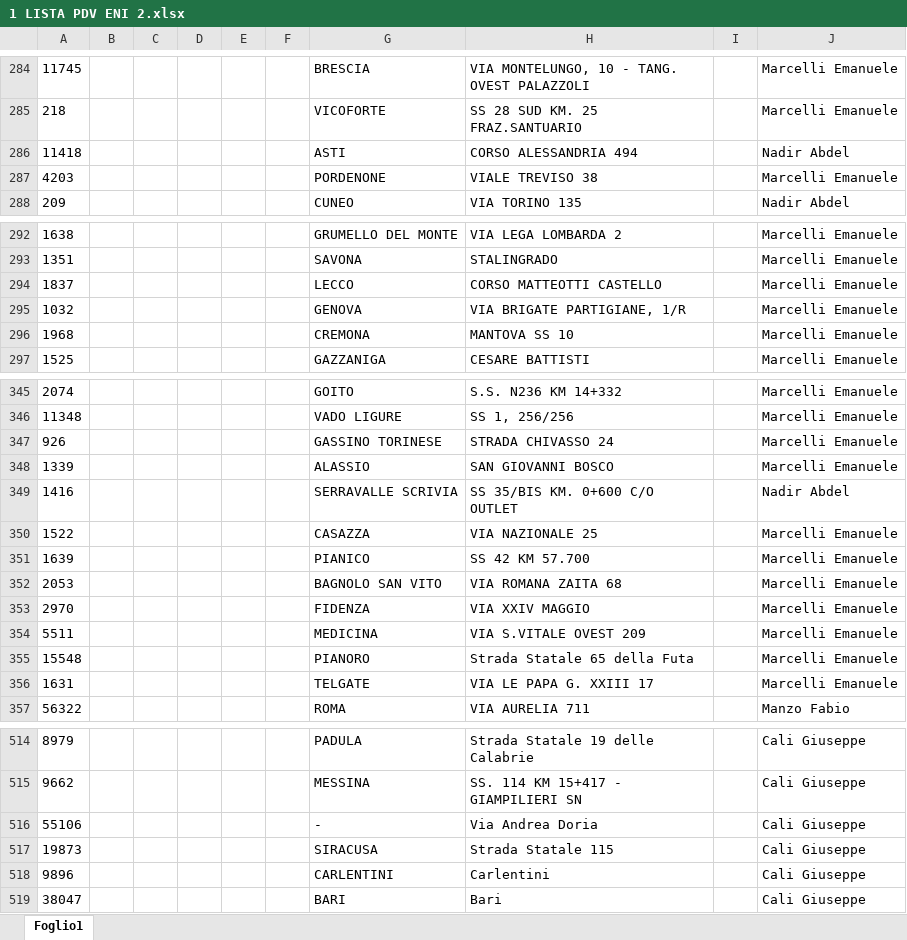
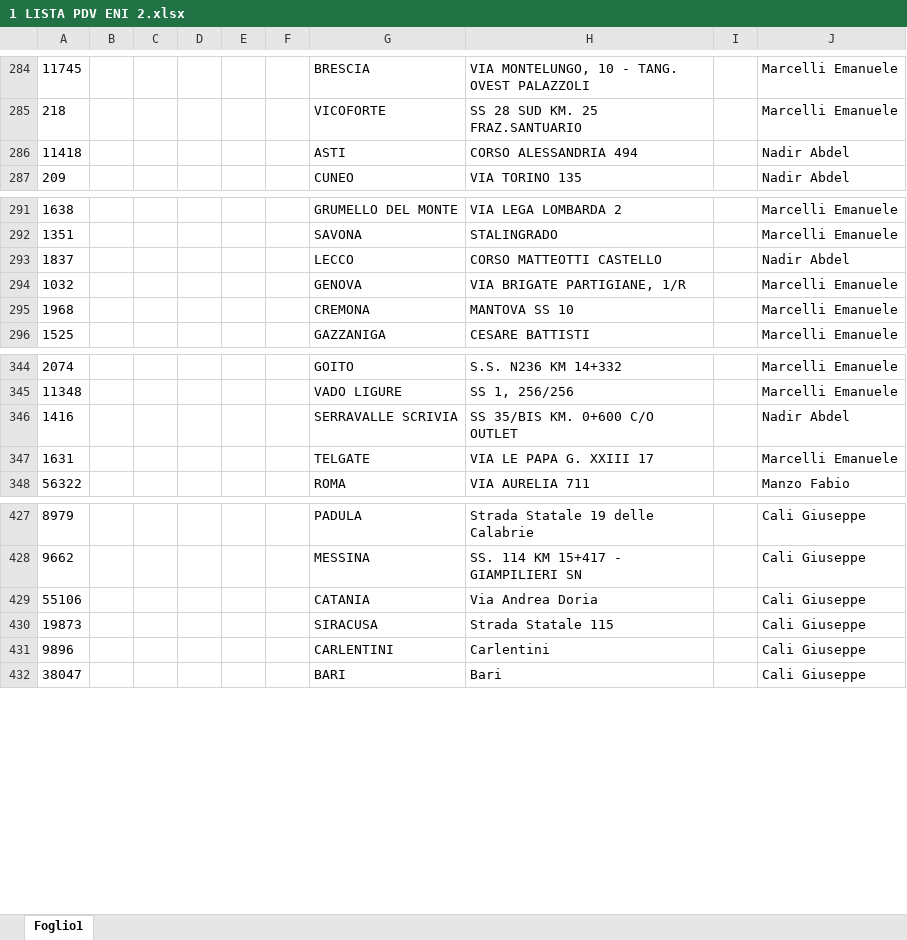
Before and after one commit to nadirabdelaziz1994-cloud/telepass-eni-report-nd47kq-2026-interno, an Excel workbook: input/lista/1 LISTA PDV ENI 2.xlsx, sheet Foglio1, drawn as a sheet; only a part is shown, gaps mark what is left out; values as stored, in another font and other column widths than the file's, no borders; removed rows and columns are numbered as before the commit, all else as after; the diff covers the shown part only; the diff names each change by its address in the sheet, - before the commit and + after, or states it on an @@ line.

```diff
--- a/input/lista/1 LISTA PDV ENI 2.xlsx (sheet Foglio1)
+++ b/input/lista/1 LISTA PDV ENI 2.xlsx (sheet Foglio1)
-row 287: 4203 |  |  |  |  |  | PORDENONE | VIALE TREVISO 38 |  | Marcelli Emanuele
-J293: Marcelli Emanuele
+J293: Nadir Abdel
-row 347: 926 |  |  |  |  |  | GASSINO TORINESE | STRADA CHIVASSO 24 |  | Marcelli Emanuele
-row 348: 1339 |  |  |  |  |  | ALASSIO | SAN GIOVANNI BOSCO |  | Marcelli Emanuele
-row 350: 1522 |  |  |  |  |  | CASAZZA | VIA NAZIONALE 25 |  | Marcelli Emanuele
-row 351: 1639 |  |  |  |  |  | PIANICO | SS 42 KM 57.700 |  | Marcelli Emanuele
-row 352: 2053 |  |  |  |  |  | BAGNOLO SAN VITO | VIA ROMANA ZAITA 68 |  | Marcelli Emanuele
-row 353: 2970 |  |  |  |  |  | FIDENZA | VIA XXIV MAGGIO |  | Marcelli Emanuele
-row 354: 5511 |  |  |  |  |  | MEDICINA | VIA S.VITALE OVEST 209 |  | Marcelli Emanuele
-row 355: 15548 |  |  |  |  |  | PIANORO | Strada Statale 65 della Futa |  | Marcelli Emanuele
-G429: -
+G429: CATANIA
```
Also changed, not shown: 51 added rows, 55 removed rows and 23 moved rows elsewhere in this sheet.
